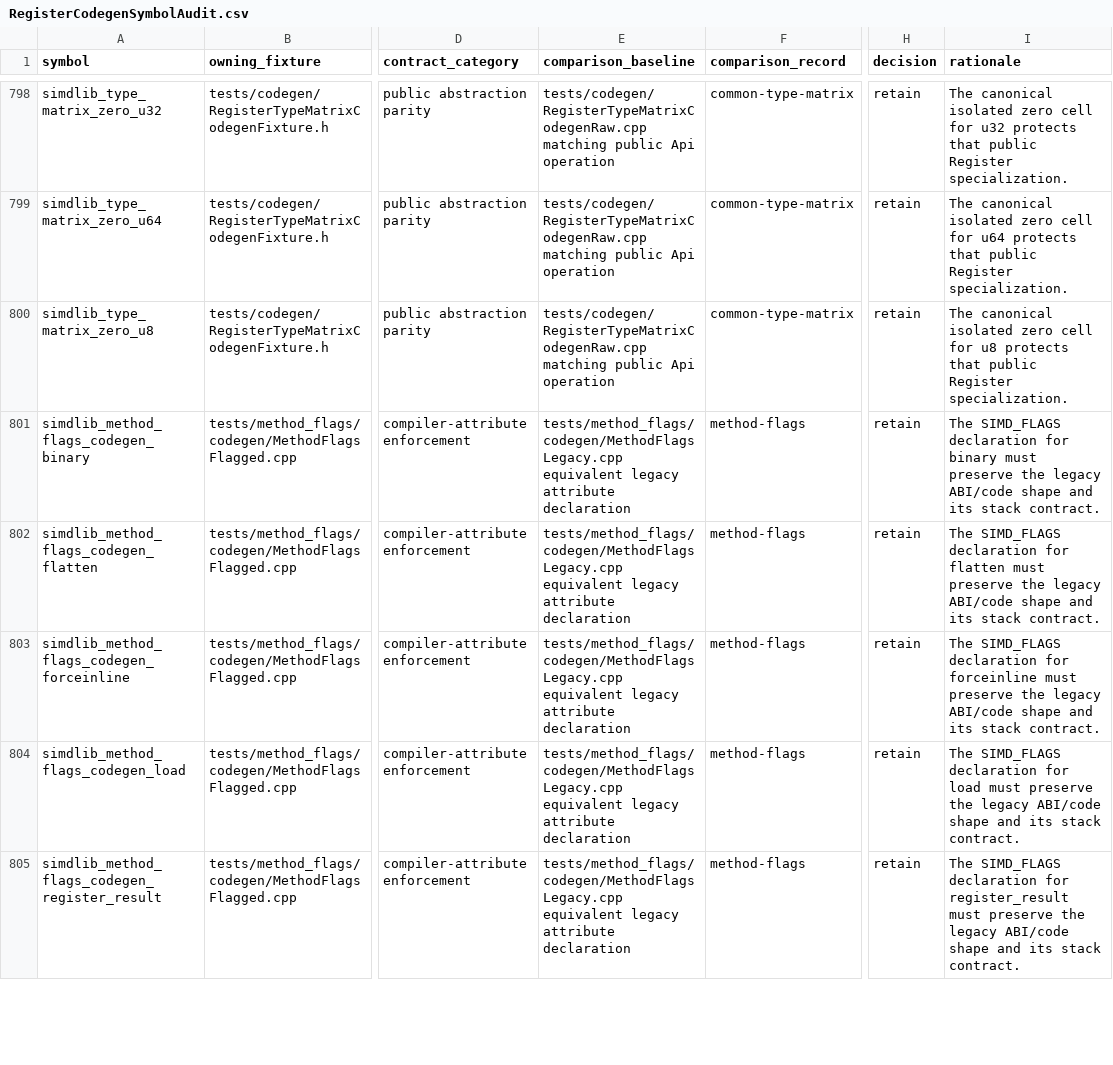
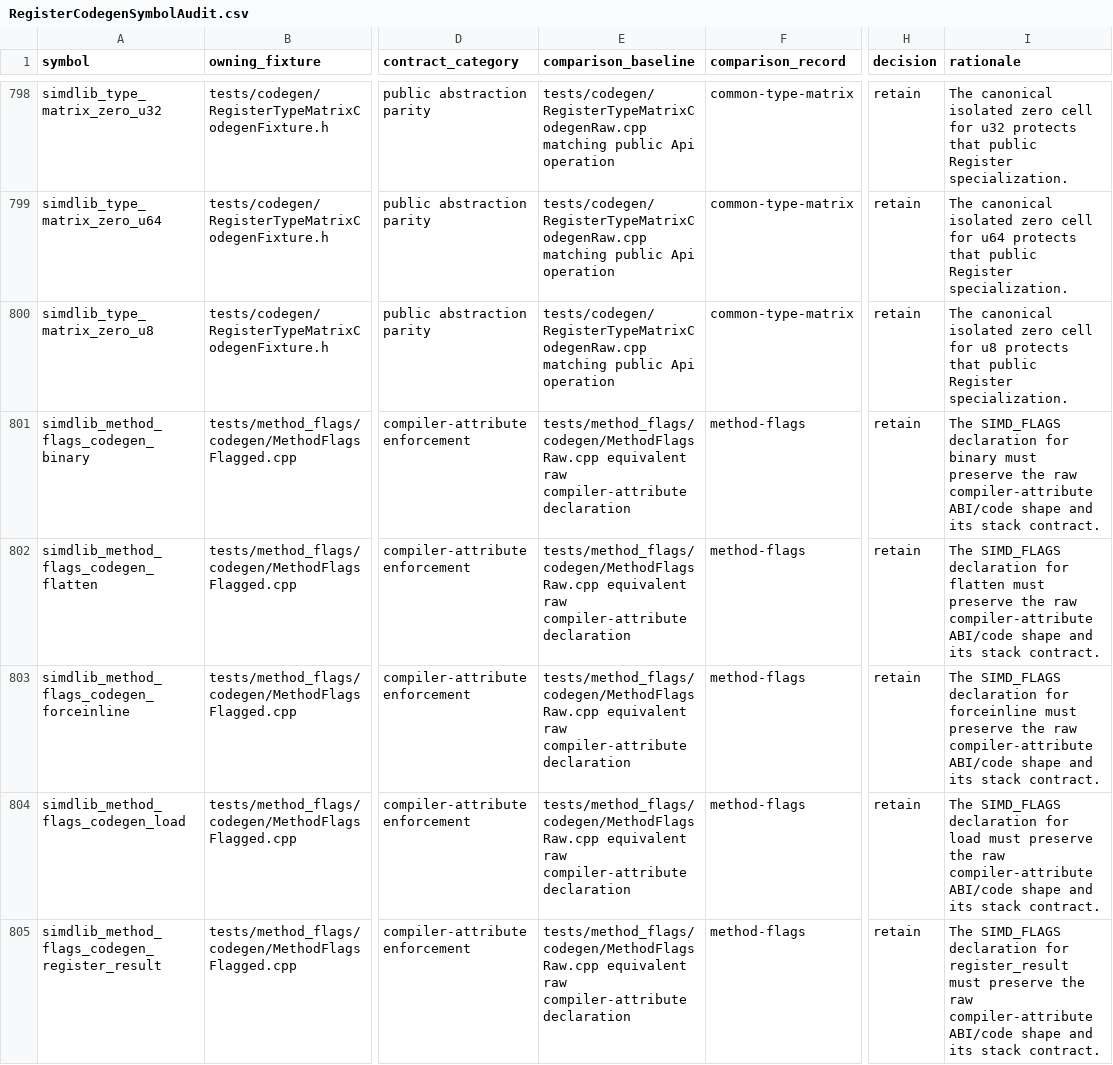
Before and after one commit to dsisco11/SimdLib, a CSV file: docs/RegisterCodegenSymbolAudit.csv, drawn as a sheet; only a part is shown, gaps mark what is left out; the diff covers the shown part only; the diff names each change by its address in the sheet, - before the commit and + after, or states it on an @@ line.

Commit message:
[Phase 1]: Retire Method-Flags Source Auditing

```diff
--- a/docs/RegisterCodegenSymbolAudit.csv
+++ b/docs/RegisterCodegenSymbolAudit.csv
-E801:E805 (comparison_baseline): tests/method_flags/codegen/MethodFlagsLegacy.cpp equivalent legacy attribute declaration
+E801:E805 (comparison_baseline): tests/method_flags/codegen/MethodFlagsRaw.cpp equivalent raw compiler-attribute declaration
-I801 (rationale): …preserve the legacy ABI/code shape…
+I801 (rationale): …preserve the raw compiler-attribute ABI/code shape…
-I802 (rationale): …preserve the legacy ABI/code shape…
+I802 (rationale): …preserve the raw compiler-attribute ABI/code shape…
-I803 (rationale): …preserve the legacy ABI/code shape…
+I803 (rationale): …preserve the raw compiler-attribute ABI/code shape…
-I804 (rationale): …preserve the legacy ABI/code shape…
+I804 (rationale): …preserve the raw compiler-attribute ABI/code shape…
-I805 (rationale): …preserve the legacy ABI/code shape…
+I805 (rationale): …preserve the raw compiler-attribute ABI/code shape…
```
Also changed, not shown: 8 edited cells elsewhere in this file, 24 other files.
